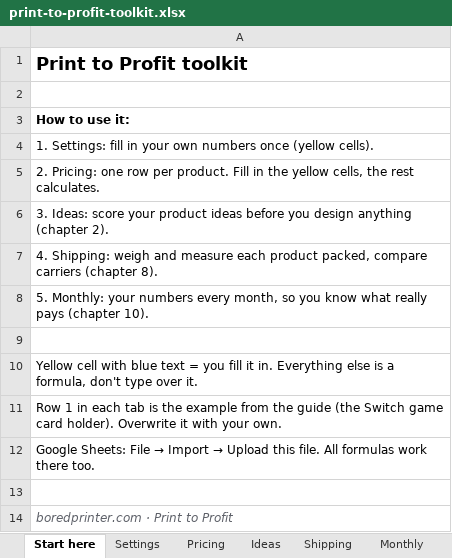
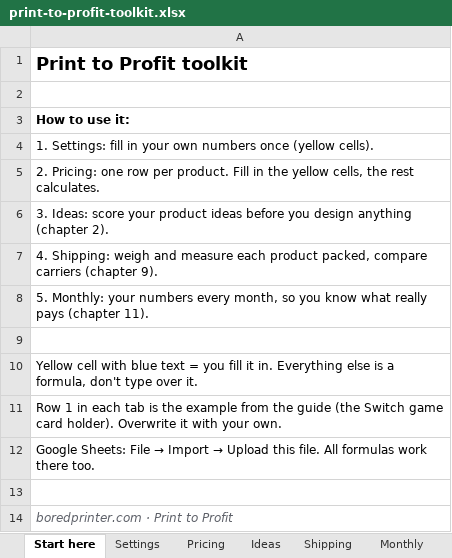
Before and after one commit to kevinwpts/fitmyspot, an Excel workbook: private/files/print-to-profit-toolkit.xlsx, sheet Start here, drawn as a sheet; values as stored, in another font and other column widths than the file's, no borders; the diff names each change by its address in the sheet, - before the commit and + after, or states it on an @@ line.

```diff
--- a/private/files/print-to-profit-toolkit.xlsx (sheet Start here)
+++ b/private/files/print-to-profit-toolkit.xlsx (sheet Start here)
-A7: …carriers (chapter 8).
+A7: …carriers (chapter 9).
-A8: …pays (chapter 10).
+A8: …pays (chapter 11).
```
Also changed, not shown: sheet Monthly, sheet Shipping, 42 other files.
